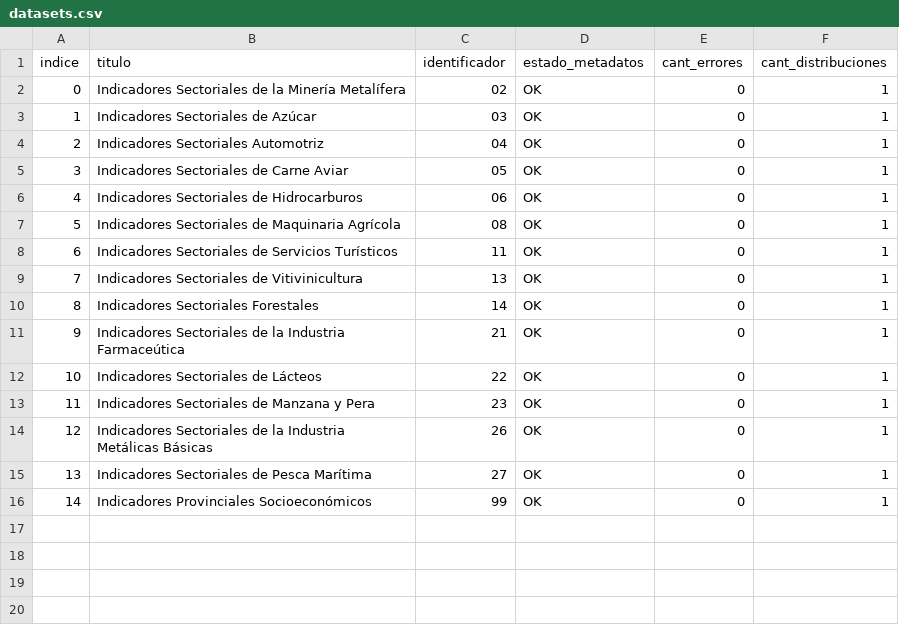
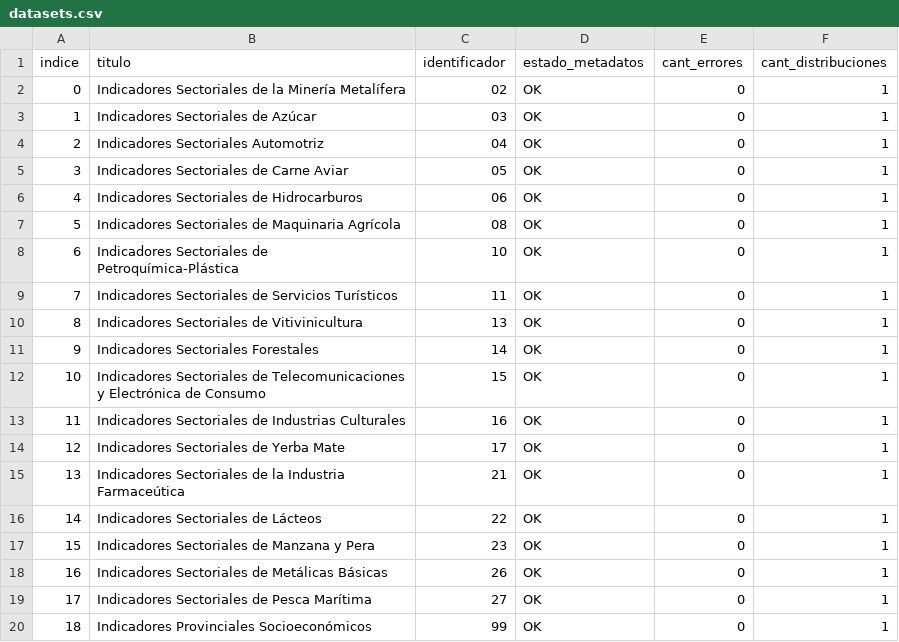
Before and after one commit to augustodevesa/libreria-catalogos, a CSV file: sspmi/datasets.csv, drawn as a sheet; addresses are those after the commit; the diff names each change by its address in the sheet, - before the commit and + after, or states it on an @@ line.

Commit message:
Modifico archivo sspmi/datasets.csv según cambios del 2017-12-07

```diff
--- a/sspmi/datasets.csv
+++ b/sspmi/datasets.csv
+row 8: 6 | Indicadores Sectoriales de Petroquímica-Plástica | 10 | OK | 0 | 1
@@ column A (indice) renumbered from row 9 down @@
+row 12: 10 | Indicadores Sectoriales de Telecomunicaciones y Electrónica de Consumo | 15 | OK | 0 | 1
+row 13: 11 | Indicadores Sectoriales de Industrias Culturales | 16 | OK | 0 | 1
+row 14: 12 | Indicadores Sectoriales de Yerba Mate | 17 | OK | 0 | 1
-B18 (titulo): …Sectoriales de la Industria Metálicas Básicas
+B18 (titulo): …Sectoriales de Metálicas Básicas
```
